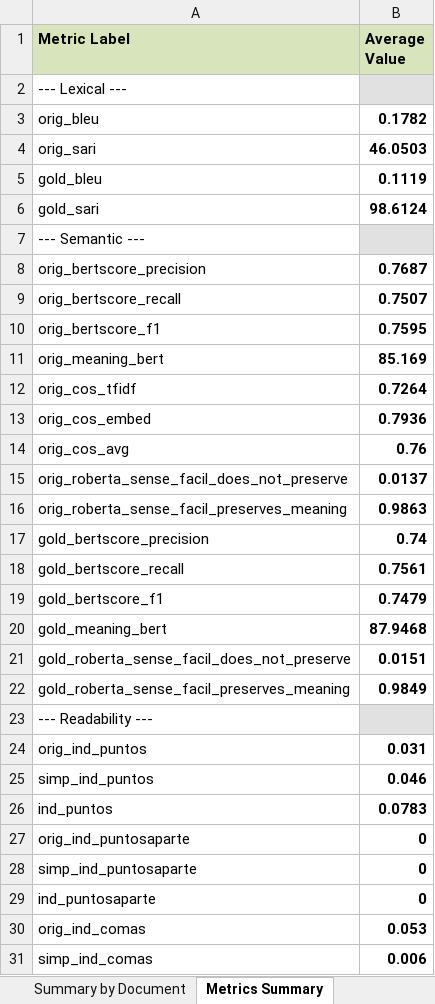
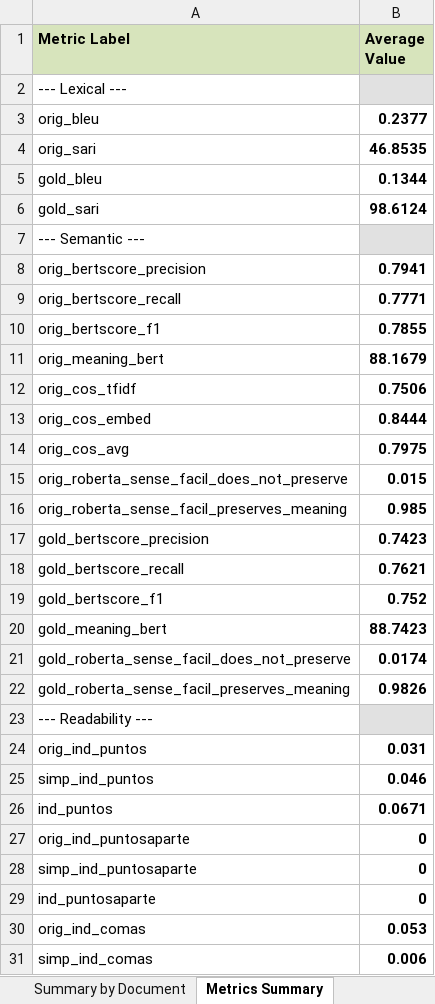
Before and after one commit to JaviMiot/Data_privacy_form_consent_analysis, an Excel workbook: notebooks/01_first_analysis/metrics.xlsx, sheet Metrics Summary, drawn as a sheet; only a part is shown; values as stored, in another font and other column widths than the file's, no borders; the diff covers the shown part only; the diff names each change by its address in the sheet, - before the commit and + after, or states it on an @@ line.

```diff
--- a/notebooks/01_first_analysis/metrics.xlsx (sheet Metrics Summary)
+++ b/notebooks/01_first_analysis/metrics.xlsx (sheet Metrics Summary)
-B3 (Average Value): 0.1782
+B3 (Average Value): 0.2377
-B4 (Average Value): 46.0503
+B4 (Average Value): 46.8535
-B5 (Average Value): 0.1119
+B5 (Average Value): 0.1344
-B8 (Average Value): 0.7687
+B8 (Average Value): 0.7941
-B9 (Average Value): 0.7507
+B9 (Average Value): 0.7771
-B10 (Average Value): 0.7595
+B10 (Average Value): 0.7855
-B11 (Average Value): 85.169
+B11 (Average Value): 88.1679
-B12 (Average Value): 0.7264
+B12 (Average Value): 0.7506
-B13 (Average Value): 0.7936
+B13 (Average Value): 0.8444
-B14 (Average Value): 0.76
+B14 (Average Value): 0.7975
-B15 (Average Value): 0.0137
+B15 (Average Value): 0.015
-B16 (Average Value): 0.9863
+B16 (Average Value): 0.985
-B17 (Average Value): 0.74
+B17 (Average Value): 0.7423
-B18 (Average Value): 0.7561
+B18 (Average Value): 0.7621
-B19 (Average Value): 0.7479
+B19 (Average Value): 0.752
-B20 (Average Value): 87.9468
+B20 (Average Value): 88.7423
-B21 (Average Value): 0.0151
+B21 (Average Value): 0.0174
-B22 (Average Value): 0.9849
+B22 (Average Value): 0.9826
-B26 (Average Value): 0.0783
+B26 (Average Value): 0.0671
```
Also changed, not shown: 20 edited cells elsewhere in this sheet, sheet Summary by Document, sheet Raw Data, notebooks/01_first_analysis/analisis_herramientas_completo.xlsx, notebooks/01_first_analysis/clean.xlsx, 5 other files.
